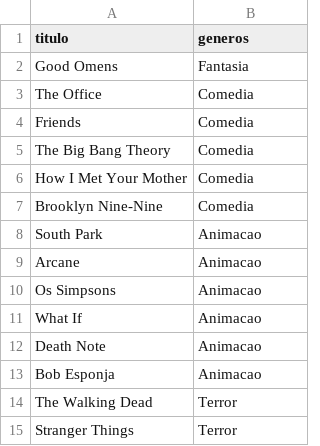
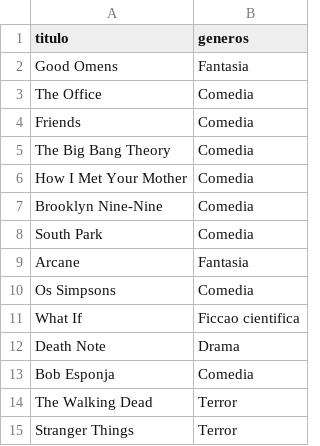
Before and after one commit to jufs128/tp_MIR, a CSV file: dados/generos_uniq.csv, drawn as a sheet; only a part is shown; the diff covers the shown part only.

```diff
--- a/dados/generos_uniq.csv
+++ b/dados/generos_uniq.csv
@@ -7,8 +7,8 @@ How I Met Your Mother;Comedia
 Brooklyn Nine-Nine;Comedia
-South Park;Animacao
-Arcane;Animacao
-Os Simpsons;Animacao
-What If;Animacao
-Death Note;Animacao
-Bob Esponja;Animacao
+South Park;Comedia
+Arcane;Fantasia
+Os Simpsons;Comedia
+What If;Ficcao cientifica
+Death Note;Drama
+Bob Esponja;Comedia
 The Walking Dead;Terror
```
Also changed, not shown: 94 added rows elsewhere in this file.
